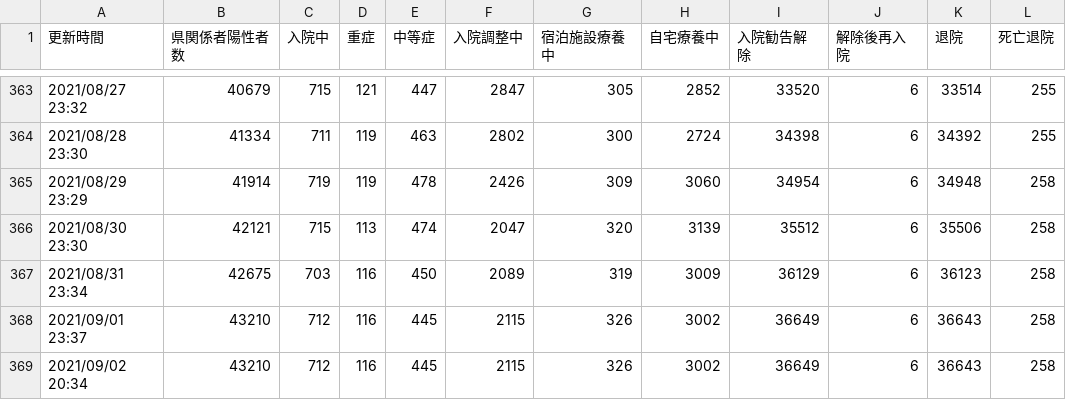
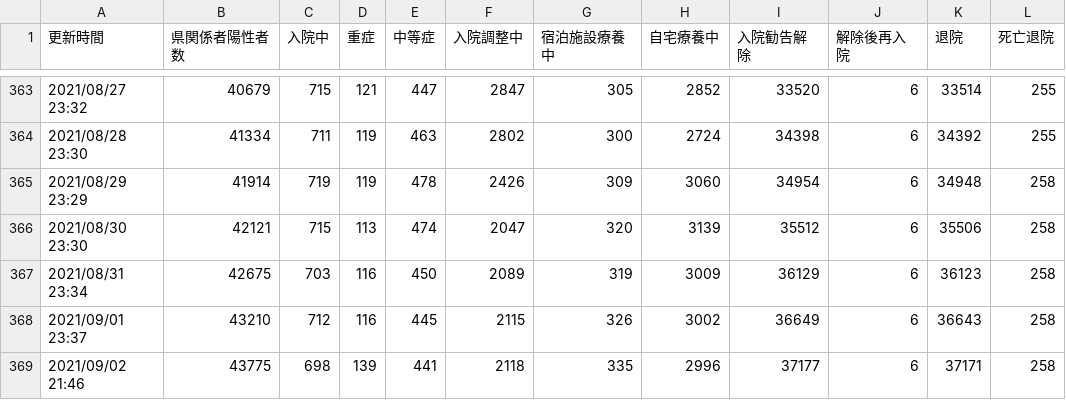
Before and after one commit to Code-for-OKINAWA/covid19-pdf-parser, a CSV file: data/auto_summary.csv, drawn as a sheet; only a part is shown, gaps mark what is left out; removed rows and columns are numbered as before the commit, all else as after; the diff names each change by its address in the sheet, - before the commit and + after, or states it on an @@ line.

Commit message:
[BOT] Update auto_output.csv

```diff
--- a/data/auto_summary.csv
+++ b/data/auto_summary.csv
-row 369: 2021/09/02 20:34 | 43210 | 712 | 116 | 445 | 2115 | 326 | 3002 | 36649 | 6 | 36643 | 258
+row 369: 2021/09/02 21:46 | 43775 | 698 | 139 | 441 | 2118 | 335 | 2996 | 37177 | 6 | 37171 | 258
```
